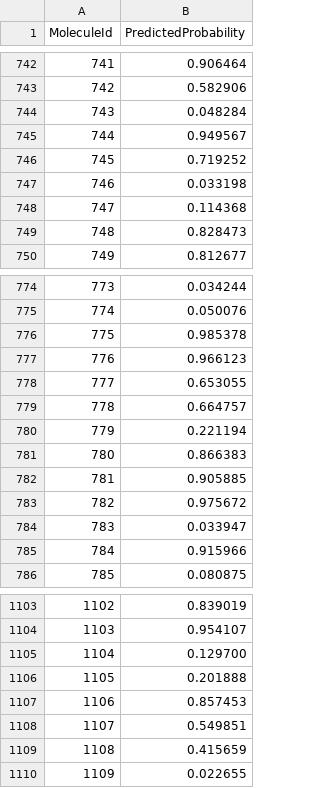
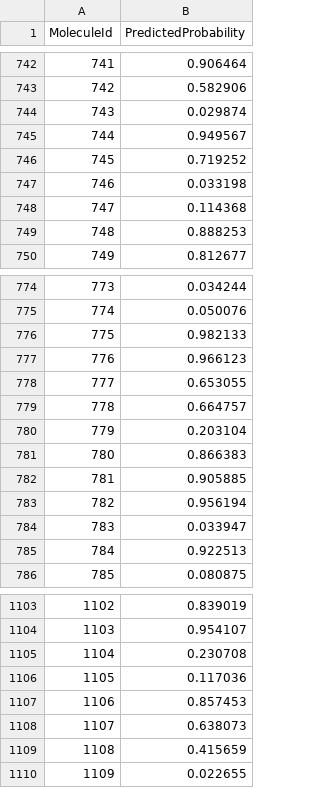
Before and after one commit to zazhigin/kaggle, a CSV file: bioresponse/src/python/bioresponse.csv, drawn as a sheet; only a part is shown, gaps mark what is left out; the diff covers the shown part only.

```diff
--- a/bioresponse/src/python/bioresponse.csv
+++ b/bioresponse/src/python/bioresponse.csv
@@ -743,3 +743,3 @@ MoleculeId,PredictedProbability
 742,0.582906
-743,0.048284
+743,0.029874
 744,0.949567
@@ -748,3 +748,3 @@ MoleculeId,PredictedProbability
 747,0.114368
-748,0.828473
+748,0.888253
 749,0.812677
@@ -775,3 +775,3 @@ MoleculeId,PredictedProbability
 774,0.050076
-775,0.985378
+775,0.982133
 776,0.966123
@@ -779,8 +779,8 @@ MoleculeId,PredictedProbability
 778,0.664757
-779,0.221194
+779,0.203104
 780,0.866383
 781,0.905885
-782,0.975672
+782,0.956194
 783,0.033947
-784,0.915966
+784,0.922513
 785,0.080875
@@ -1104,6 +1104,6 @@ MoleculeId,PredictedProbability
 1103,0.954107
-1104,0.129700
-1105,0.201888
+1104,0.230708
+1105,0.117036
 1106,0.857453
-1107,0.549851
+1107,0.638073
 1108,0.415659
```
Also changed, not shown: 75 edited cells elsewhere in this file, 1 other file.
